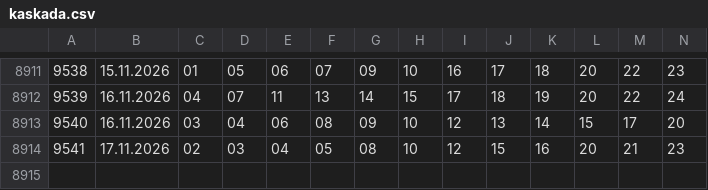
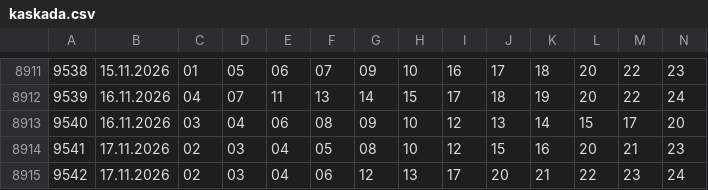
Before and after one commit to Dragy001/numora-data, a CSV file: data/kaskada.csv, drawn as a sheet; only a part is shown, gaps mark what is left out.

```diff
--- a/data/kaskada.csv
+++ b/data/kaskada.csv
@@ -8914 +8914,2 @@
 9541,17.11.2026,02,03,04,05,08,10,12,15,16,20,21,23
+9542,17.11.2026,02,03,04,06,12,13,17,20,21,22,23,24
```
Also changed, not shown: data/ekstra-pensja.csv, data/ekstra-premia.csv, 13 other files.
